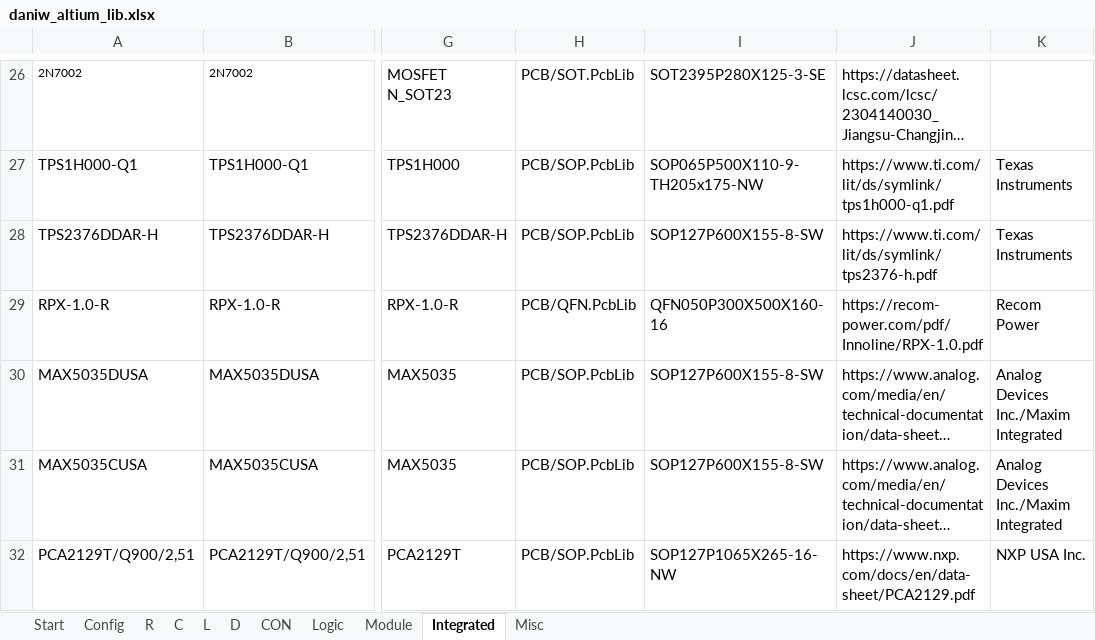
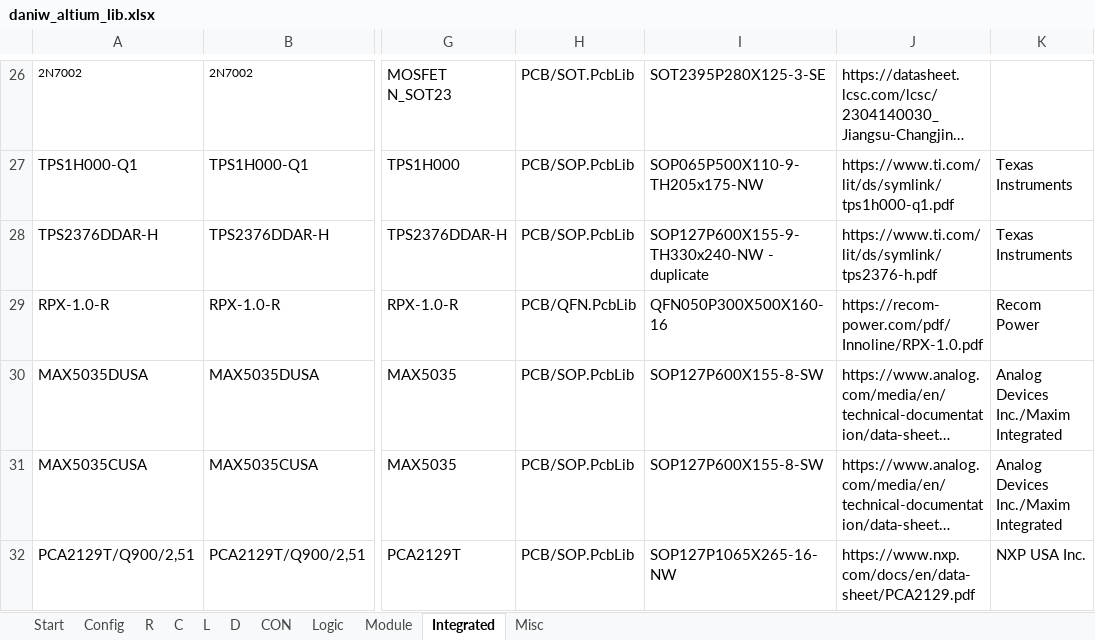
Before and after one commit to daniw/daniw_altium_lib, an Excel workbook: daniw_altium_lib.xlsx, sheet Integrated, drawn as a sheet; only a part is shown, gaps mark what is left out; long unchanged cells end in …; values as stored, in another font and other column widths than the file's, no borders; the diff names each change by its address in the sheet, - before the commit and + after, or states it on an @@ line.

```diff
--- a/daniw_altium_lib.xlsx (sheet Integrated)
+++ b/daniw_altium_lib.xlsx (sheet Integrated)
-I28: SOP127P600X155-8-SW
+I28: SOP127P600X155-9-TH330x240-NW - duplicate
```
Also changed, not shown: 1 other file.
